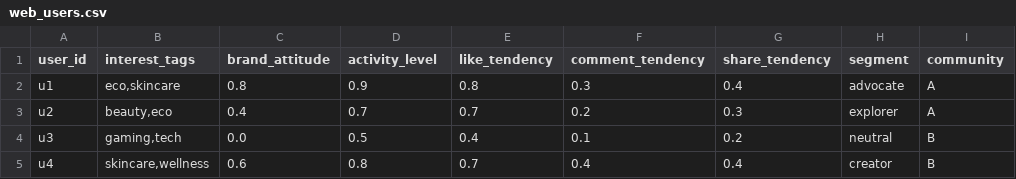
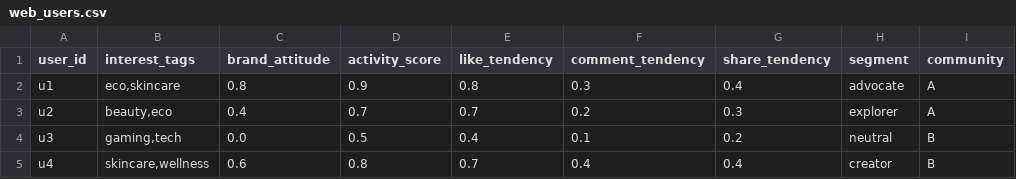
Before and after one commit to liu-qingyuan/llm-abm-marketing-sim, a CSV file: configs/templates/web_users.csv, drawn as a sheet.

```diff
--- a/configs/templates/web_users.csv
+++ b/configs/templates/web_users.csv
@@ -1,2 +1,2 @@
-user_id,interest_tags,brand_attitude,activity_level,like_tendency,comment_tendency,share_tendency,segment,community
+user_id,interest_tags,brand_attitude,activity_score,like_tendency,comment_tendency,share_tendency,segment,community
 u1,"eco,skincare",0.8,0.9,0.8,0.3,0.4,advocate,A
```
Also changed, not shown: 28 other files.
